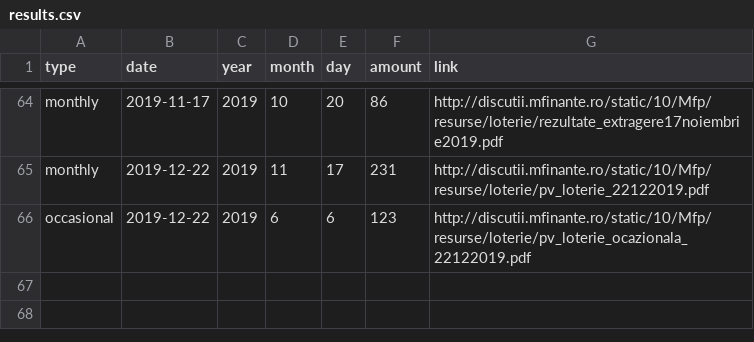
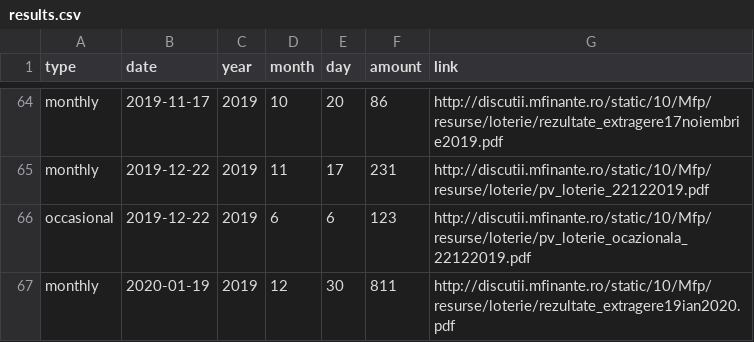
Before and after one commit to gabigutu/loteria-bonurilor-fiscale, a CSV file: results.csv, drawn as a sheet; only a part is shown, gaps mark what is left out; the diff names each change by its address in the sheet, - before the commit and + after, or states it on an @@ line.

Commit message:
January 2020 draw results and link added

```diff
--- a/results.csv
+++ b/results.csv
+row 67: monthly | 2020-01-19 | 2019 | 12 | 30 | 811 | http://discutii.mfinante.ro/static/10/Mfp/resurse/loterie/rezultate_extragere19ian2020.pdf
```
